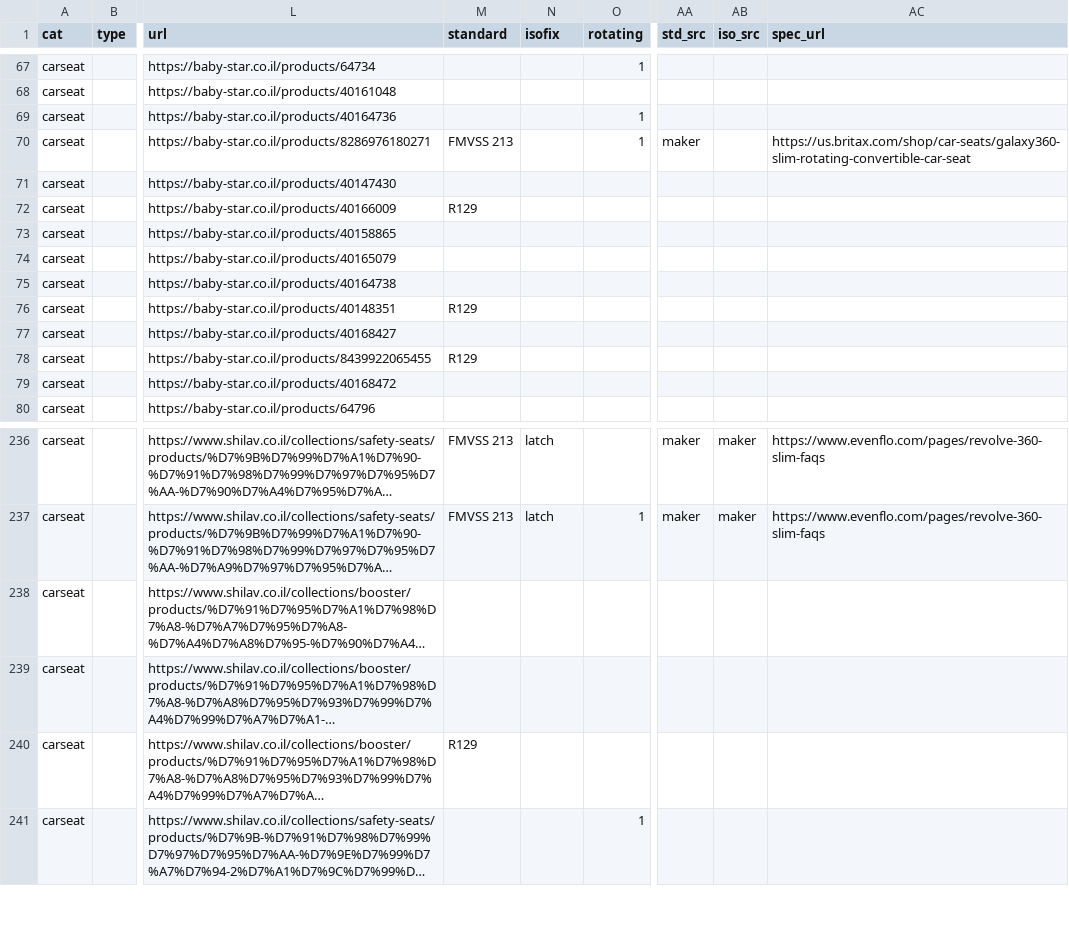
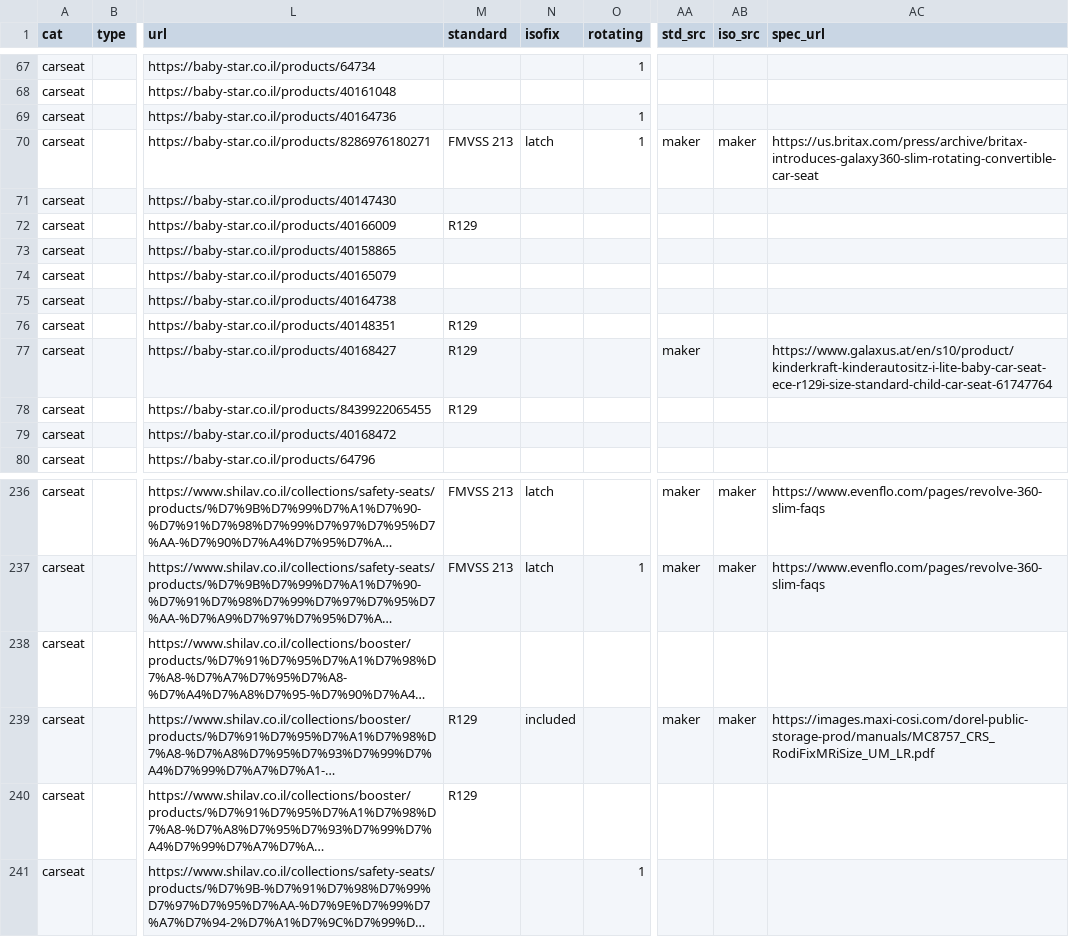
Before and after one commit to themagtri/baby-finder, a CSV file: data/catalog.csv, drawn as a sheet; only a part is shown, gaps mark what is left out; long unchanged cells end in …; the diff covers the shown part only; the diff names each change by its address in the sheet, - before the commit and + after, or states it on an @@ line.

```diff
--- a/data/catalog.csv
+++ b/data/catalog.csv
-N70 (isofix): (empty)
+N70 (isofix): latch
-AB70 (iso_src): (empty)
+AB70 (iso_src): maker
-AC70 (spec_url): https://us.britax.com/shop/car-seats/galaxy360-slim-rotating-convertible-car-seat
+AC70 (spec_url): https://us.britax.com/press/archive/britax-introduces-galaxy360-slim-rotating-convertible-car-seat
-M77 (standard): (empty)
+M77 (standard): R129
-AA77 (std_src): (empty)
+AA77 (std_src): maker
-AC77 (spec_url): (empty)
+AC77 (spec_url): https://www.galaxus.at/en/s10/product/kinderkraft-kinderautositz-i-lite-baby-car-seat-ece-r129i-size-standard-child-car-seat-61747764
-M239 (standard): (empty)
+M239 (standard): R129
-N239 (isofix): (empty)
+N239 (isofix): included
-AA239 (std_src): (empty)
+AA239 (std_src): maker
-AB239 (iso_src): (empty)
+AB239 (iso_src): maker
-AC239 (spec_url): (empty)
+AC239 (spec_url): https://images.maxi-cosi.com/dorel-public-storage-prod/manuals/MC8757_CRS_RodiFixMRiSize_UM_LR.pdf
```
Also changed, not shown: 37 edited cells elsewhere in this file, data/maker_specs.csv, 3 other files.
